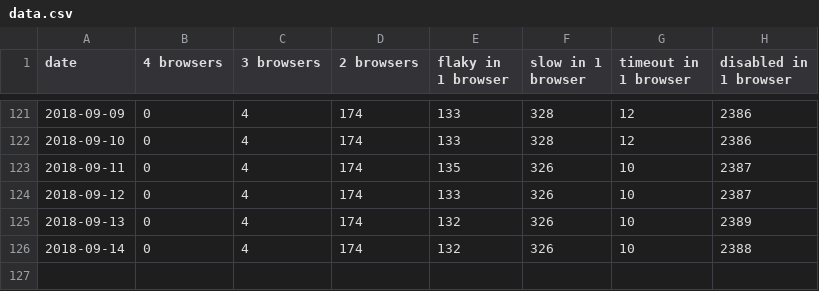
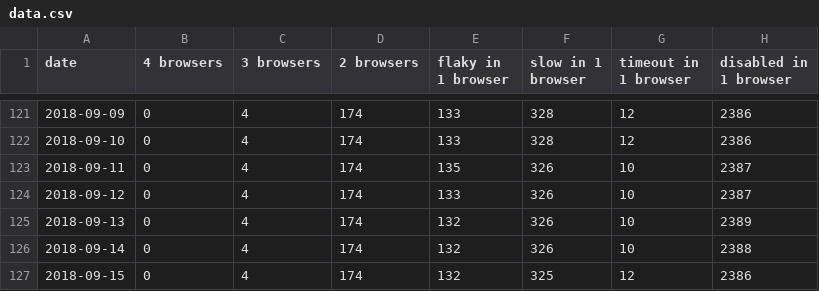
Before and after one commit to bocoup/wpt-disabled-tests-report, a CSV file: data.csv, drawn as a sheet; only a part is shown, gaps mark what is left out; the diff names each change by its address in the sheet, - before the commit and + after, or states it on an @@ line.

Commit message:
Deploy bocoup/wpt-disabled-tests-report to github.com/bocoup/wpt-disabled-tests-report.git:gh-pages

```diff
--- a/data.csv
+++ b/data.csv
+row 127: 2018-09-15 | 0 | 4 | 174 | 132 | 325 | 12 | 2386
```
Also changed, not shown: 2 other files.
